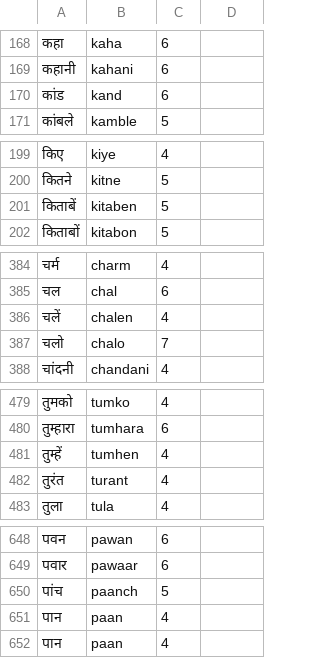
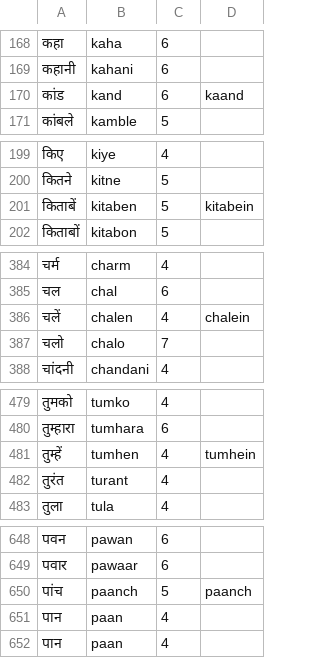
Before and after one commit to budhash/gomanize, a TSV file: testbed/dakshina/native_hindi.tsv, drawn as a sheet; only a part is shown, gaps mark what is left out; the diff covers the shown part only.

```diff
--- a/testbed/dakshina/native_hindi.tsv
+++ b/testbed/dakshina/native_hindi.tsv
@@ -169,3 +169,3 @@
 कहानी	kahani	6
-कांड	kand	6
+कांड	kand	6	kaand
 कांबले	kamble	5
@@ -200,3 +200,3 @@
 कितने	kitne	5
-किताबें	kitaben	5
+किताबें	kitaben	5	kitabein
 किताबों	kitabon	5
@@ -385,3 +385,3 @@
 चल	chal	6
-चलें	chalen	4
+चलें	chalen	4	chalein
 चलो	chalo	7
@@ -480,3 +480,3 @@
 तुम्हारा	tumhara	6
-तुम्हें	tumhen	4
+तुम्हें	tumhen	4	tumhein
 तुरंत	turant	4
@@ -649,3 +649,3 @@
 पवार	pawaar	6
-पांच	paanch	5
+पांच	paanch	5	paanch
 पान	paan	4
```
Also changed, not shown: 12 edited cells elsewhere in this file, 10 other files.
